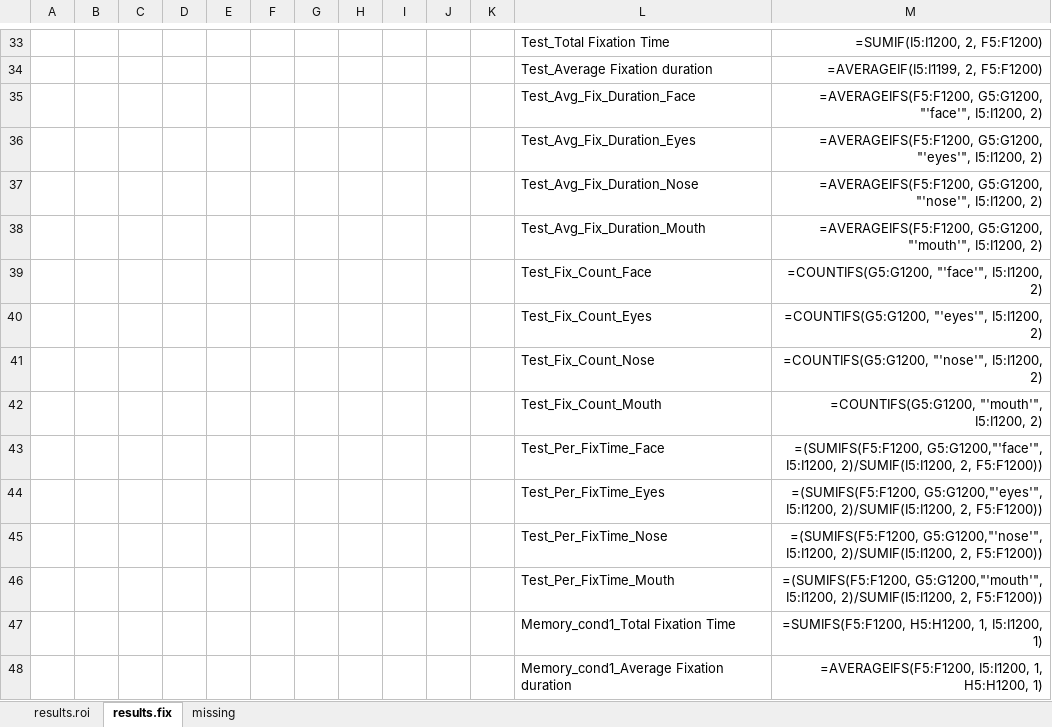
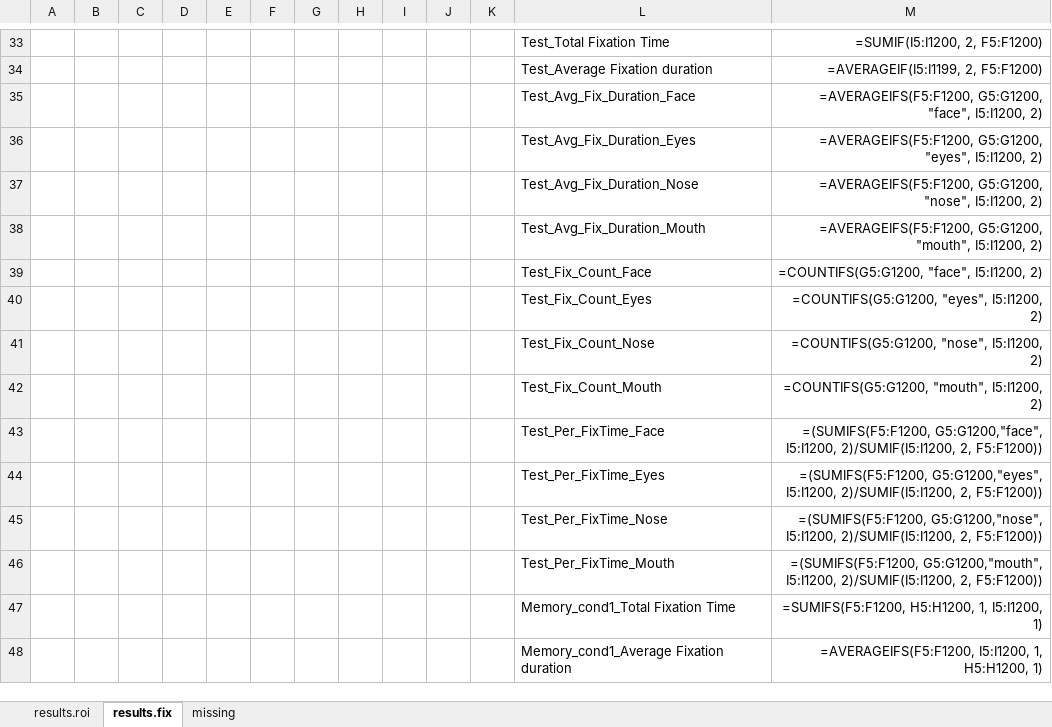
Before and after one commit to LabNeuroCogDevel/CMFT_eyetrack, an Excel workbook: excel_template/Fixation&ROI_template.xlsx, sheet results.fix, drawn as a sheet; only a part is shown, gaps mark what is left out; values as stored, in another font and other column widths than the file's, no borders; formulas are shown in place of their values; the diff covers the shown part only; the diff names each change by its address in the sheet, - before the commit and + after, or states it on an @@ line.

```diff
--- a/excel_template/Fixation&ROI_template.xlsx (sheet results.fix)
+++ b/excel_template/Fixation&ROI_template.xlsx (sheet results.fix)
-M35: =AVERAGEIFS(F5:F1200, G5:G1200, "'face'", I5:I1200, 2)
+M35: =AVERAGEIFS(F5:F1200, G5:G1200, "face", I5:I1200, 2)
-M36: =AVERAGEIFS(F5:F1200, G5:G1200, "'eyes'", I5:I1200, 2)
+M36: =AVERAGEIFS(F5:F1200, G5:G1200, "eyes", I5:I1200, 2)
-M37: =AVERAGEIFS(F5:F1200, G5:G1200, "'nose'", I5:I1200, 2)
+M37: =AVERAGEIFS(F5:F1200, G5:G1200, "nose", I5:I1200, 2)
-M38: =AVERAGEIFS(F5:F1200, G5:G1200, "'mouth'", I5:I1200, 2)
+M38: =AVERAGEIFS(F5:F1200, G5:G1200, "mouth", I5:I1200, 2)
-M39: =COUNTIFS(G5:G1200, "'face'", I5:I1200, 2)
+M39: =COUNTIFS(G5:G1200, "face", I5:I1200, 2)
-M40: =COUNTIFS(G5:G1200, "'eyes'", I5:I1200, 2)
+M40: =COUNTIFS(G5:G1200, "eyes", I5:I1200, 2)
-M41: =COUNTIFS(G5:G1200, "'nose'", I5:I1200, 2)
+M41: =COUNTIFS(G5:G1200, "nose", I5:I1200, 2)
-M42: =COUNTIFS(G5:G1200, "'mouth'", I5:I1200, 2)
+M42: =COUNTIFS(G5:G1200, "mouth", I5:I1200, 2)
-M43: =(SUMIFS(F5:F1200, G5:G1200,"'face'", I5:I1200, 2)/SUMIF(I5:I1200,…
+M43: =(SUMIFS(F5:F1200, G5:G1200,"face", I5:I1200, 2)/SUMIF(I5:I1200,…
-M44: =(SUMIFS(F5:F1200, G5:G1200,"'eyes'", I5:I1200, 2)/SUMIF(I5:I1200,…
+M44: =(SUMIFS(F5:F1200, G5:G1200,"eyes", I5:I1200, 2)/SUMIF(I5:I1200,…
-M45: =(SUMIFS(F5:F1200, G5:G1200,"'nose'", I5:I1200, 2)/SUMIF(I5:I1200,…
+M45: =(SUMIFS(F5:F1200, G5:G1200,"nose", I5:I1200, 2)/SUMIF(I5:I1200,…
-M46: =(SUMIFS(F5:F1200, G5:G1200,"'mouth'", I5:I1200, 2)/SUMIF(I5:I1200,…
+M46: =(SUMIFS(F5:F1200, G5:G1200,"mouth", I5:I1200, 2)/SUMIF(I5:I1200,…
```
Also changed, not shown: 96 edited cells elsewhere in this sheet, sheet results.roi, 8 other files.
